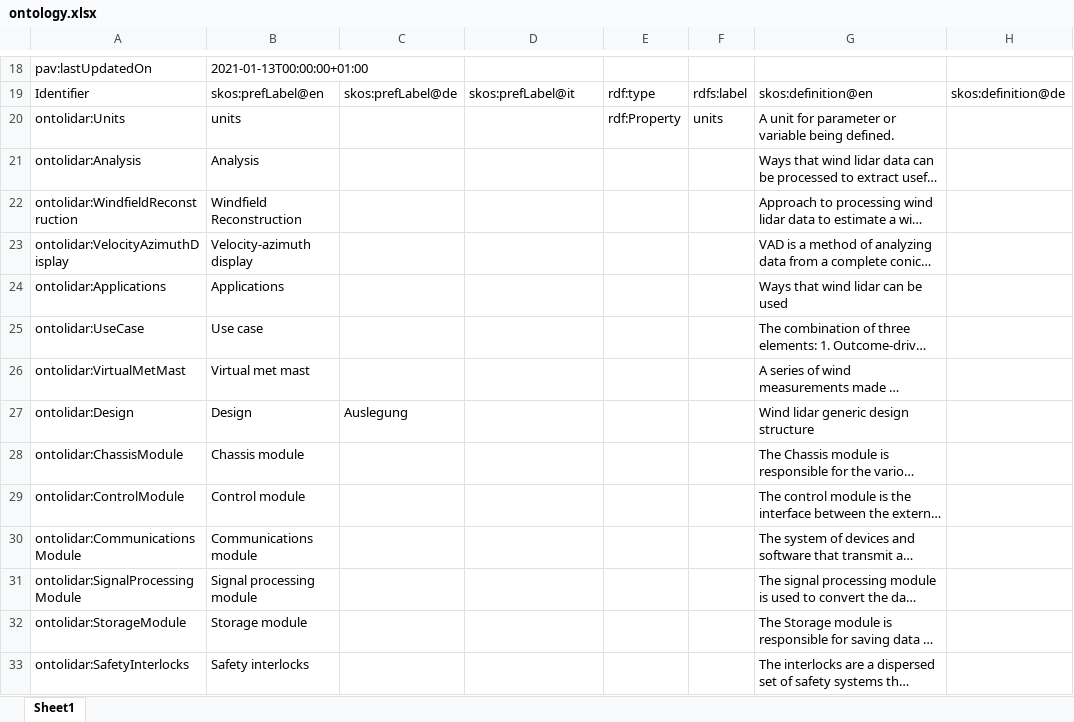
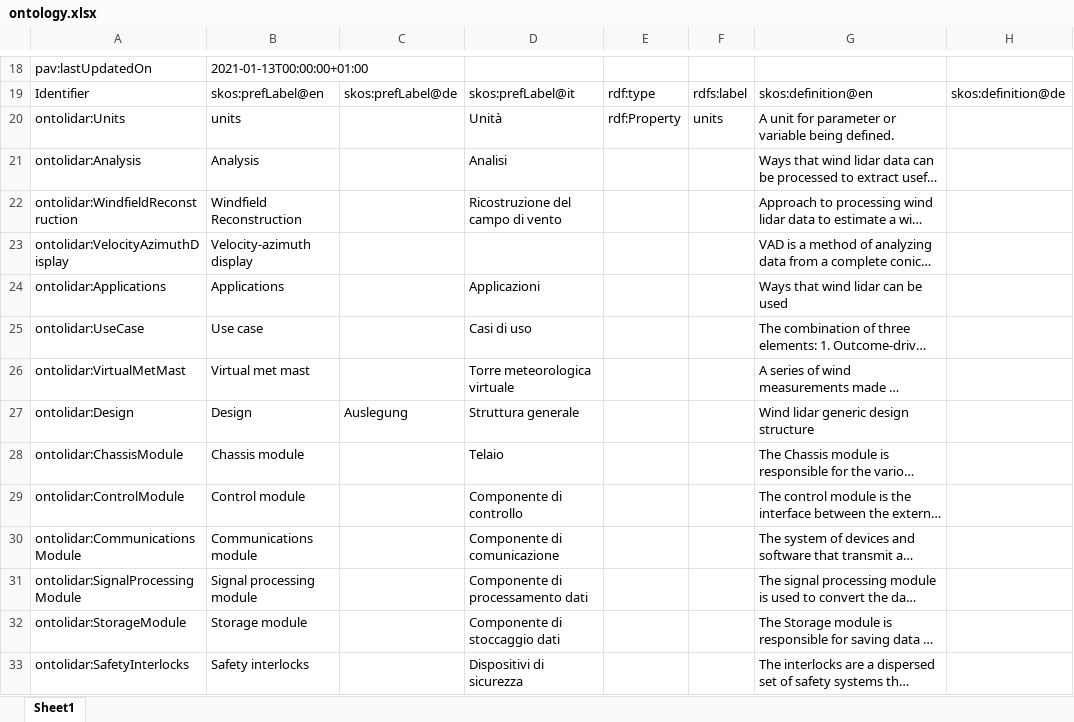
Before and after one commit to IEA-Wind-Task-32/wind-lidar-ontology, an Excel workbook: ontology.xlsx, sheet Sheet1, drawn as a sheet; only a part is shown, gaps mark what is left out; long unchanged cells end in …; values as stored, in another font and other column widths than the file's, no borders; the diff covers the shown part only; the diff names each change by its address in the sheet, - before the commit and + after, or states it on an @@ line.

```diff
--- a/ontology.xlsx (sheet Sheet1)
+++ b/ontology.xlsx (sheet Sheet1)
-D20: (empty)
+D20: Unità
-D21: (empty)
+D21: Analisi
-D22: (empty)
+D22: Ricostruzione del campo di vento
-D24: (empty)
+D24: Applicazioni
-D25: (empty)
+D25: Casi di uso
-D26: (empty)
+D26: Torre meteorologica virtuale
-D27: (empty)
+D27: Struttura generale
-D28: (empty)
+D28: Telaio
-D29: (empty)
+D29: Componente di controllo
-D30: (empty)
+D30: Componente di comunicazione
-D31: (empty)
+D31: Componente di processamento dati
-D32: (empty)
+D32: Componente di stoccaggio dati
-D33: (empty)
+D33: Dispositivi di sicurezza
```
Also changed, not shown: 61 edited cells elsewhere in this sheet, 4 other files.
